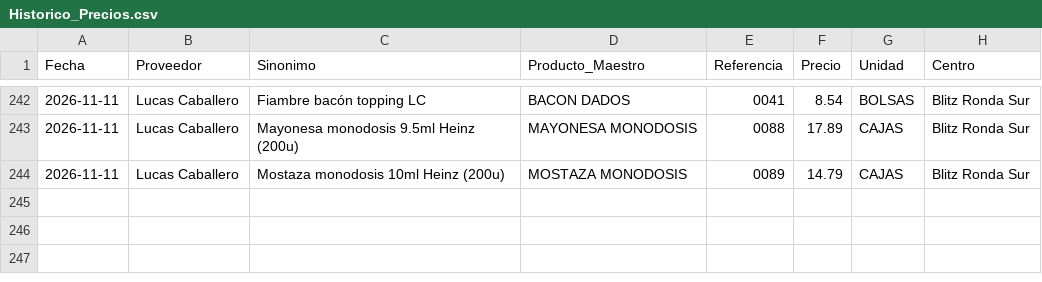
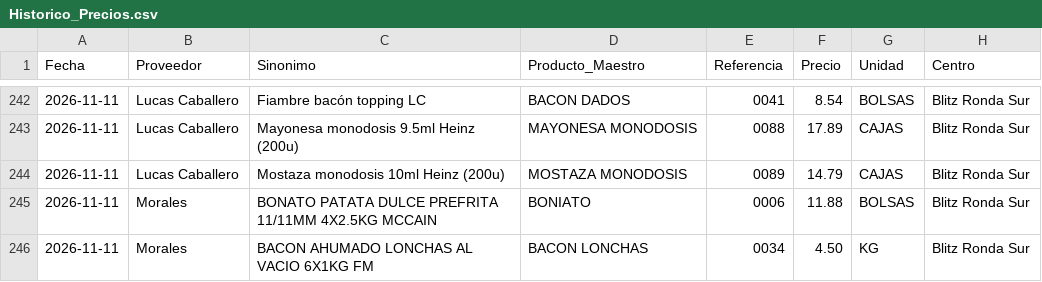
Before and after one commit to salvaandreo-lab/blitz-stock, a CSV file: Historico_Precios.csv, drawn as a sheet; only a part is shown, gaps mark what is left out; the diff names each change by its address in the sheet, - before the commit and + after, or states it on an @@ line.

Commit message:
Actualización de Historico_Precios.csv

```diff
--- a/Historico_Precios.csv
+++ b/Historico_Precios.csv
+row 245: 2026-11-11 | Morales | BONATO PATATA DULCE PREFRITA 11/11MM 4X2.5KG MCCAIN | BONIATO | 0006 | 11.88 | BOLSAS | Blitz Ronda Sur
+row 246: 2026-11-11 | Morales | BACON AHUMADO LONCHAS AL VACIO 6X1KG FM | BACON LONCHAS | 0034 | 4.50 | KG | Blitz Ronda Sur
```
